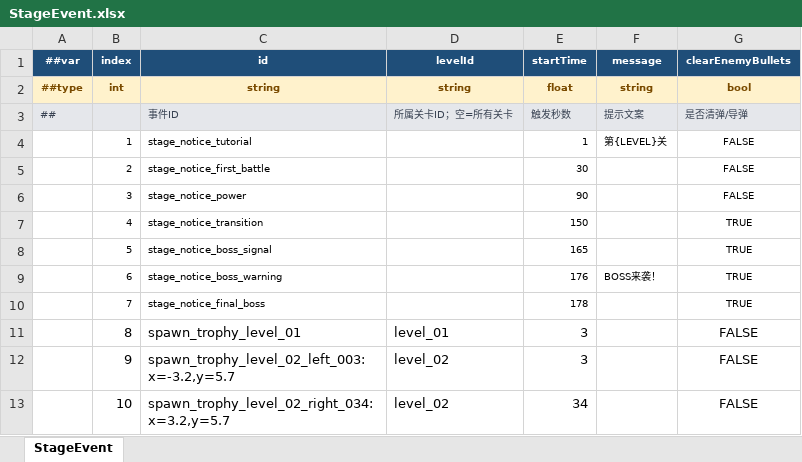
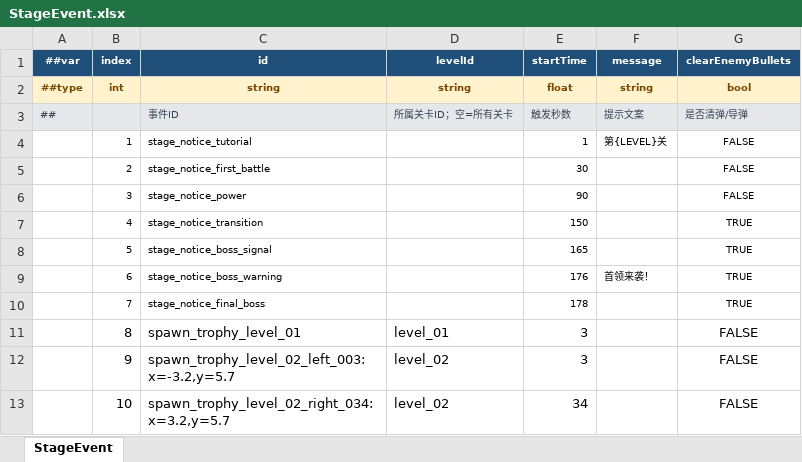
Before and after one commit to coder-lipenghui/LeiTing, an Excel workbook: Luban/Datas/StageEvent.xlsx, sheet StageEvent, drawn as a sheet; values as stored, in another font and other column widths than the file's, no borders; the diff names each change by its address in the sheet, - before the commit and + after, or states it on an @@ line.

```diff
--- a/Luban/Datas/StageEvent.xlsx (sheet StageEvent)
+++ b/Luban/Datas/StageEvent.xlsx (sheet StageEvent)
-F9 (message): BOSS来袭！
+F9 (message): 首领来袭！
```
Also changed, not shown: Luban/Datas/BossPhase.xlsx, Luban/Datas/Enemy.xlsx, 30 other files.
